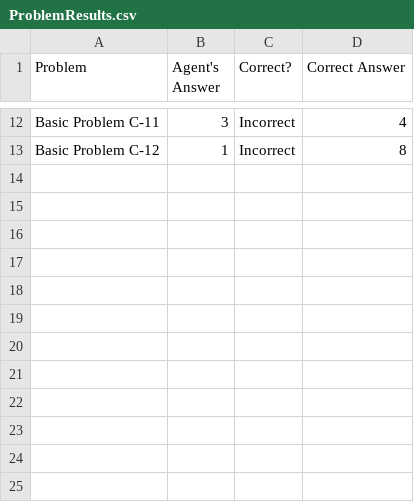
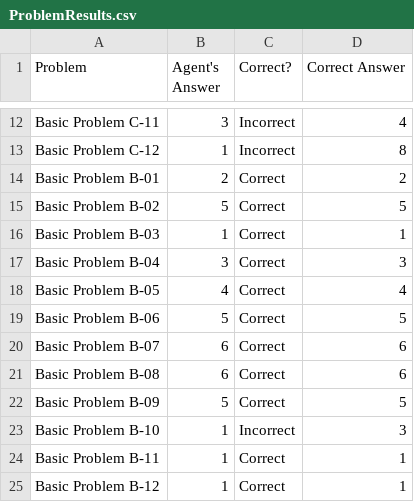
Before and after one commit to ArminRodriguez1/Ravens-Progressive-Matrices, a CSV file: Project-Code-Java/ProblemResults.csv, drawn as a sheet; only a part is shown, gaps mark what is left out; the diff names each change by its address in the sheet, - before the commit and + after, or states it on an @@ line.

```diff
--- a/Project-Code-Java/ProblemResults.csv
+++ b/Project-Code-Java/ProblemResults.csv
+row 14: Basic Problem B-01 | 2 | Correct | 2
+row 15: Basic Problem B-02 | 5 | Correct | 5
+row 16: Basic Problem B-03 | 1 | Correct | 1
+row 17: Basic Problem B-04 | 3 | Correct | 3
+row 18: Basic Problem B-05 | 4 | Correct | 4
+row 19: Basic Problem B-06 | 5 | Correct | 5
+row 20: Basic Problem B-07 | 6 | Correct | 6
+row 21: Basic Problem B-08 | 6 | Correct | 6
+row 22: Basic Problem B-09 | 5 | Correct | 5
+row 23: Basic Problem B-10 | 1 | Incorrect | 3
+row 24: Basic Problem B-11 | 1 | Correct | 1
+row 25: Basic Problem B-12 | 1 | Correct | 1
```
Also changed, not shown: Project-Code-Java/AgentAnswers.csv, 5 other files.
